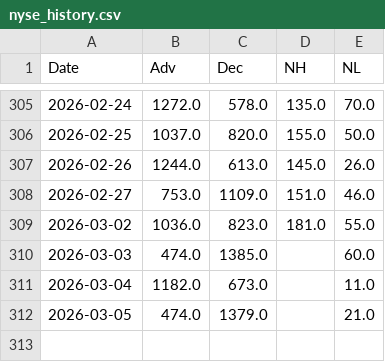
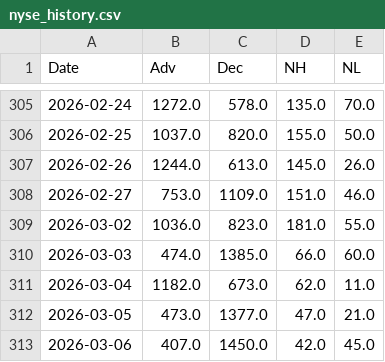
Before and after one commit to volantkao/finance_data, a CSV file: nyse_history.csv, drawn as a sheet; only a part is shown, gaps mark what is left out.

```diff
--- a/nyse_history.csv
+++ b/nyse_history.csv
@@ -309,4 +309,5 @@ Date,Adv,Dec,NH,NL
 2026-03-02,1036.0,823.0,181.0,55.0
-2026-03-03,474.0,1385.0,,60.0
-2026-03-04,1182.0,673.0,,11.0
-2026-03-05,474.0,1379.0,,21.0
+2026-03-03,474.0,1385.0,66.0,60.0
+2026-03-04,1182.0,673.0,62.0,11.0
+2026-03-05,473.0,1377.0,47.0,21.0
+2026-03-06,407.0,1450.0,42.0,45.0
```
